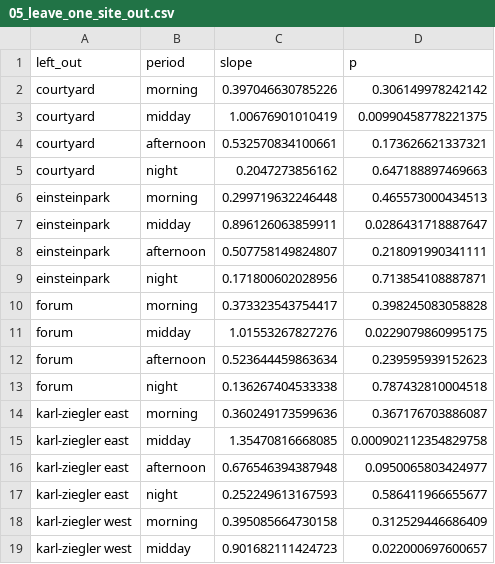
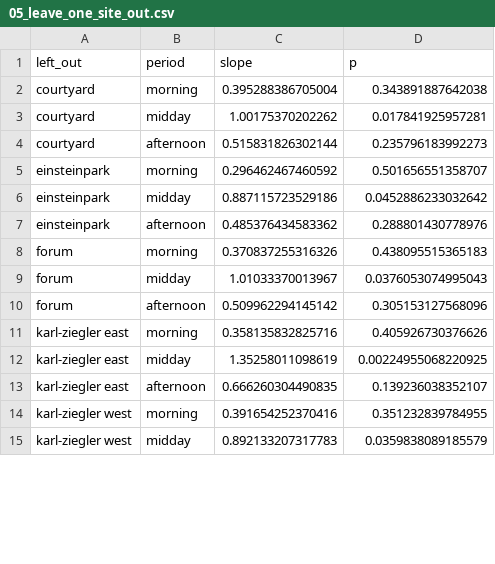
Before and after one commit to adipetkova-web/UTCI-and-SVF, a CSV file: UA/output/05_leave_one_site_out.csv, drawn as a sheet; only a part is shown; the diff covers the shown part only.

```diff
--- a/UA/output/05_leave_one_site_out.csv
+++ b/UA/output/05_leave_one_site_out.csv
@@ -1,19 +1,15 @@
 "left_out","period","slope","p"
-"courtyard","morning",0.397046630785226,0.306149978242142
-"courtyard","midday",1.00676901010419,0.00990458778221375
-"courtyard","afternoon",0.532570834100661,0.173626621337321
-"courtyard","night",0.2047273856162,0.647188897469663
-"einsteinpark","morning",0.299719632246448,0.465573000434513
-"einsteinpark","midday",0.896126063859911,0.0286431718887647
-"einsteinpark","afternoon",0.507758149824807,0.218091990341111
-"einsteinpark","night",0.171800602028956,0.713854108887871
-"forum","morning",0.373323543754417,0.398245083058828
-"forum","midday",1.01553267827276,0.0229079860995175
-"forum","afternoon",0.523644459863634,0.239595939152623
-"forum","night",0.136267404533338,0.787432810004518
-"karl-ziegler east","morning",0.360249173599636,0.367176703886087
-"karl-ziegler east","midday",1.35470816668085,0.000902112354829758
-"karl-ziegler east","afternoon",0.676546394387948,0.0950065803424977
-"karl-ziegler east","night",0.252249613167593,0.586411966655677
-"karl-ziegler west","morning",0.395085664730158,0.312529446686409
-"karl-ziegler west","midday",0.901682111424723,0.022000697600657
+"courtyard","morning",0.395288386705004,0.343891887642038
+"courtyard","midday",1.00175370202262,0.017841925957281
+"courtyard","afternoon",0.515831826302144,0.235796183992273
+"einsteinpark","morning",0.296462467460592,0.501656551358707
+"einsteinpark","midday",0.887115723529186,0.0452886233032642
+"einsteinpark","afternoon",0.485376434583362,0.288801430778976
+"forum","morning",0.370837255316326,0.438095515365183
+"forum","midday",1.01033370013967,0.0376053074995043
+"forum","afternoon",0.509962294145142,0.305153127568096
+"karl-ziegler east","morning",0.358135832825716,0.405926730376626
+"karl-ziegler east","midday",1.35258011098619,0.00224955068220925
+"karl-ziegler east","afternoon",0.666260304490835,0.139236038352107
+"karl-ziegler west","morning",0.391654252370416,0.351232839784955
+"karl-ziegler west","midday",0.892133207317783,0.0359838089185579
```
Also changed, not shown: 6 removed rows and 32 edited cells elsewhere in this file, UA/output/01_site_summary.csv, UA/output/02a_site_level_correlation.csv, 13 other files.
